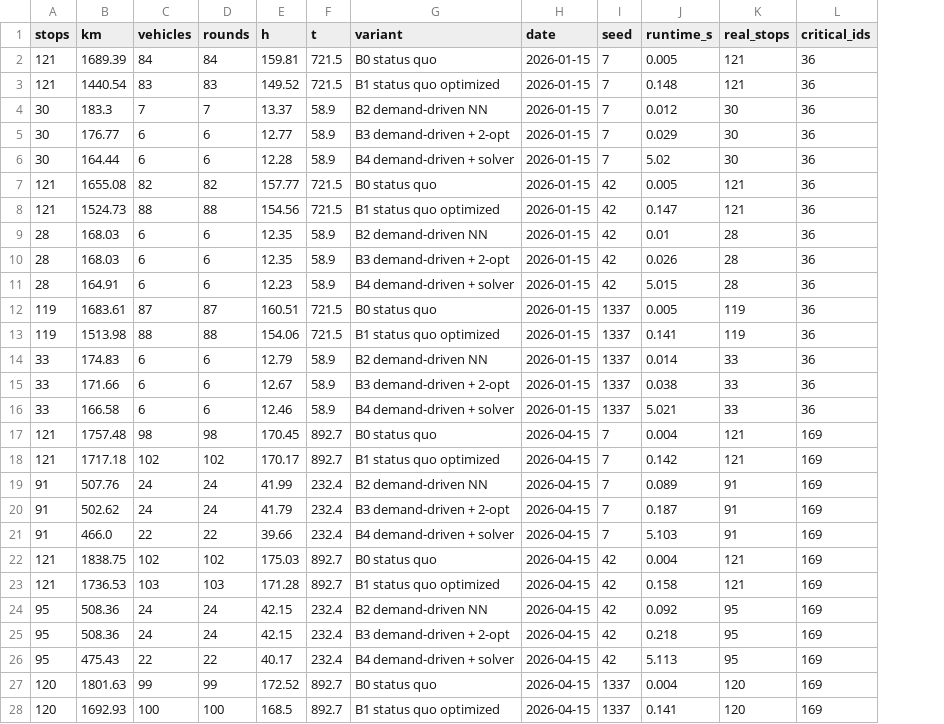
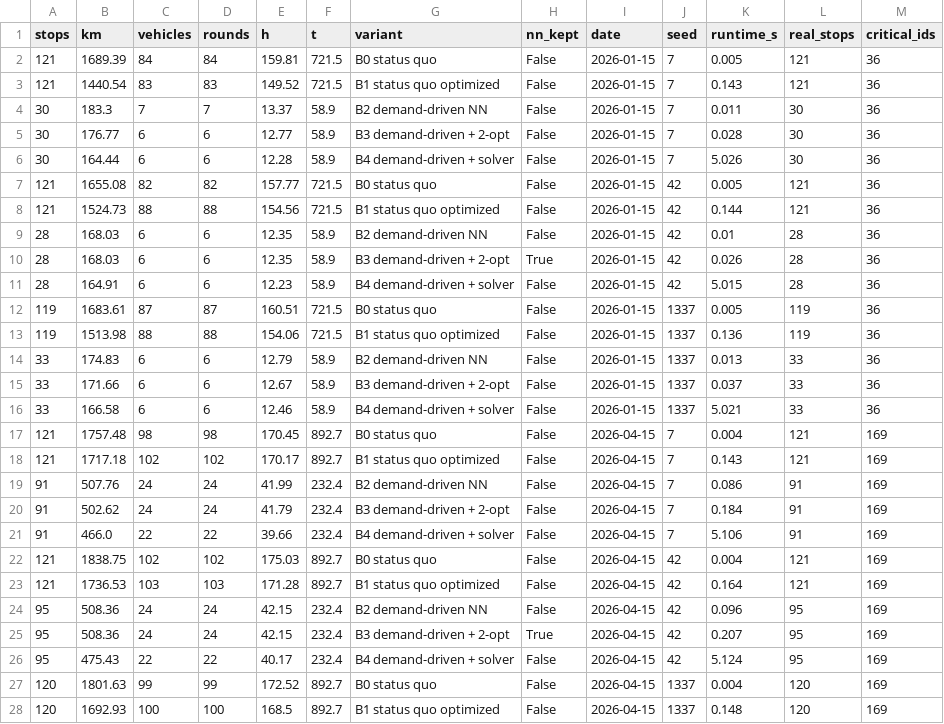
Before and after one commit to smlfg/GlasRoute-PreZero-HHN-FUTURECITYHACKATHON2026, a CSV file: benchmark_results.csv, drawn as a sheet; only a part is shown; addresses are those after the commit; the diff covers the shown part only; the diff names each change by its address in the sheet, - before the commit and + after, or states it on an @@ line.

```diff
--- a/benchmark_results.csv
+++ b/benchmark_results.csv
+column H (nn_kept), rows 2-28: False | False | False | False | False | False | False | False | True | False | False | False | False | False | False | False | False | False | False | False | False | False | False | True | False | False | False
-K3 (runtime_s): 0.148
+K3 (runtime_s): 0.143
-K4 (runtime_s): 0.012
+K4 (runtime_s): 0.011
-K5 (runtime_s): 0.029
+K5 (runtime_s): 0.028
-K6 (runtime_s): 5.02
+K6 (runtime_s): 5.026
-K8 (runtime_s): 0.147
+K8 (runtime_s): 0.144
-K13 (runtime_s): 0.141
+K13 (runtime_s): 0.136
-K14 (runtime_s): 0.014
+K14 (runtime_s): 0.013
-K15 (runtime_s): 0.038
+K15 (runtime_s): 0.037
-K18 (runtime_s): 0.142
+K18 (runtime_s): 0.143
-K19 (runtime_s): 0.089
+K19 (runtime_s): 0.086
-K20 (runtime_s): 0.187
+K20 (runtime_s): 0.184
-K21 (runtime_s): 5.103
+K21 (runtime_s): 5.106
-K23 (runtime_s): 0.158
+K23 (runtime_s): 0.164
-K24 (runtime_s): 0.092
+K24 (runtime_s): 0.096
-K25 (runtime_s): 0.218
+K25 (runtime_s): 0.207
-K26 (runtime_s): 5.113
+K26 (runtime_s): 5.124
-K28 (runtime_s): 0.141
+K28 (runtime_s): 0.148
```
Also changed, not shown: 8 edited cells elsewhere in this file, 5 other files.
